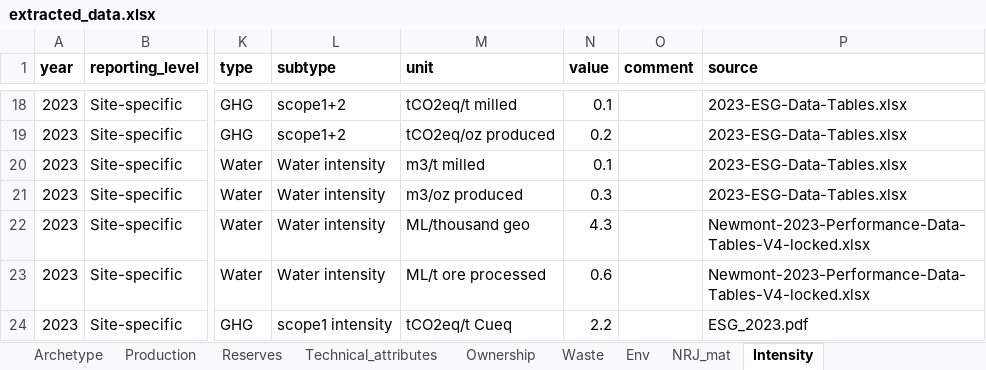
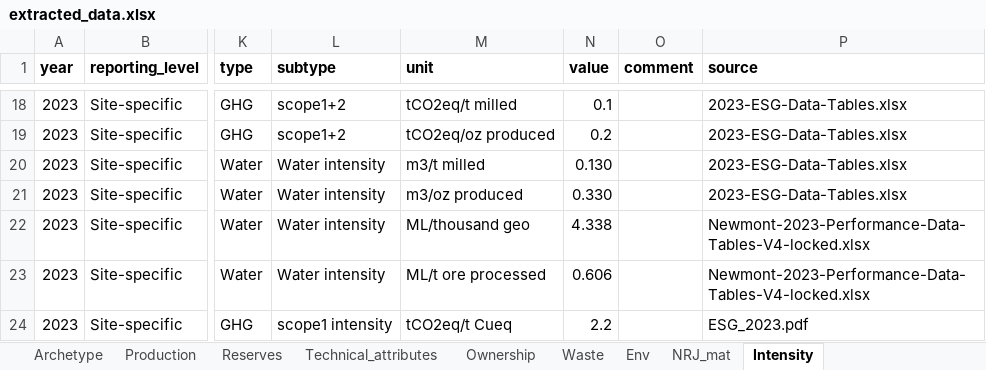
Before and after one commit to marpellan/metallican_db, an Excel workbook: data/Tables/extracted_data.xlsx, sheet Intensity, drawn as a sheet; only a part is shown, gaps mark what is left out; values as stored, in another font and other column widths than the file's, no borders; the diff covers the shown part only; the diff names each change by its address in the sheet, - before the commit and + after, or states it on an @@ line.

```diff
--- a/data/Tables/extracted_data.xlsx (sheet Intensity)
+++ b/data/Tables/extracted_data.xlsx (sheet Intensity)
-N20 (value): 0.1
+N20 (value): 0.130
-N21 (value): 0.3
+N21 (value): 0.330
-N22 (value): 4.3
+N22 (value): 4.338
-N23 (value): 0.6
+N23 (value): 0.606
```
Also changed, not shown: 5 added rows, 5 removed rows, 5 moved rows and 96 edited cells elsewhere in this sheet, sheet Reserves, sheet Archetype, sheet Production, hidden cells, data/Mappings/mapping_ghg.xlsx, data/Mappings/mapping_npri.xlsx, 18 other files.
